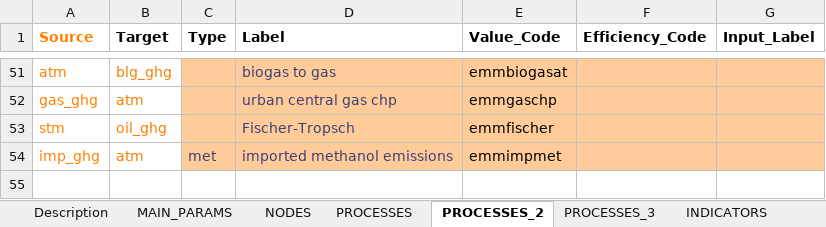
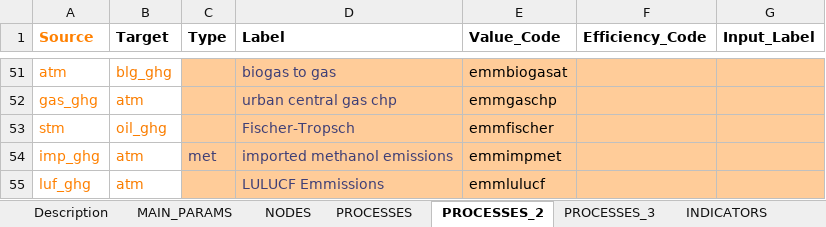
Before and after one commit to UmairTareen/pypsa-eur, an Excel workbook: SEPIA/SEPIA_config.xlsx, sheet PROCESSES_2, drawn as a sheet; only a part is shown, gaps mark what is left out; values as stored, in another font and other column widths than the file's, no borders; charts and pictures not drawn; the diff names each change by its address in the sheet, - before the commit and + after, or states it on an @@ line.

Commit message:
NL lulucf correction + temporary FT correction

```diff
--- a/SEPIA/SEPIA_config.xlsx (sheet PROCESSES_2)
+++ b/SEPIA/SEPIA_config.xlsx (sheet PROCESSES_2)
+row 55: luf_ghg | atm |  | LULUCF Emmissions | emmlulucf
```
Also changed, not shown: 2 other files.
